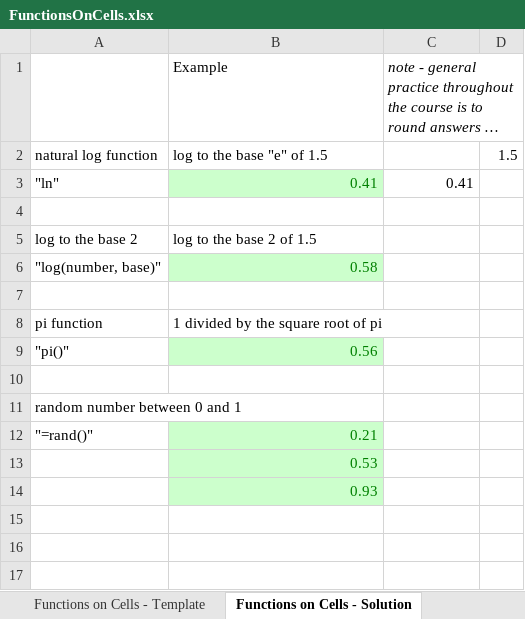
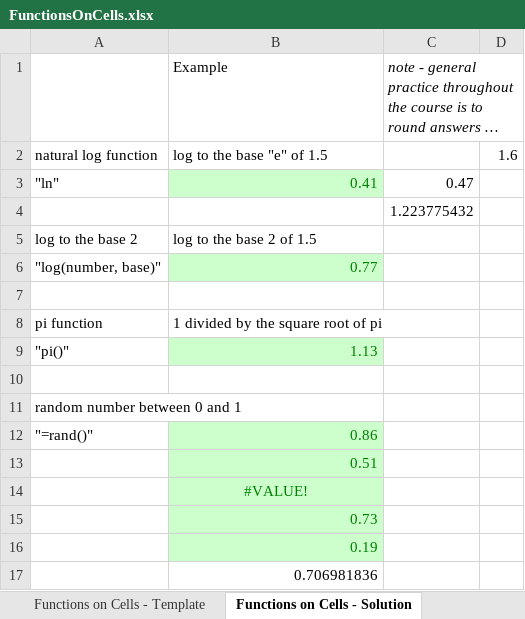
Before and after one commit to AkanchhaChoudhary/Online-Training, an Excel workbook: Excel to MySQL: Analytic Techniques for Business Specialization/2.Mastering Data Analysis in Excel/week1/FunctionsOnCells.xlsx, sheet Functions on Cells - Solution, drawn as a sheet; long unchanged cells end in …; values as stored, in another font and other column widths than the file's, no borders; the diff names each change by its address in the sheet, - before the commit and + after, or states it on an @@ line.

Commit message:
week3 update of excel to Mysql completed in  online course folder

```diff
--- a/Excel to MySQL: Analytic Techniques for Business Specialization/2.Mastering Data Analysis in Excel/week1/FunctionsOnCells.xlsx (sheet Functions on Cells - Solution)
+++ b/Excel to MySQL: Analytic Techniques for Business Specialization/2.Mastering Data Analysis in Excel/week1/FunctionsOnCells.xlsx (sheet Functions on Cells - Solution)
-D2: 1.5
+D2: 1.6
-C3: 0.41
+C3: 0.47
-C4: (empty)
+C4: 1.223775432
-B6 (Example): 0.58
+B6 (Example): 0.77
-B9 (Example): 0.56
+B9 (Example): 1.13
-B12 (Example): 0.21
+B12 (Example): 0.86
-B13 (Example): 0.53
+B13 (Example): 0.51
-B14 (Example): 0.93
+B14 (Example): #VALUE!
-B14 alignment: right
+B14 alignment: center
+row 15:  | 0.73
+row 16:  | 0.19
+row 17:  | 0.706981836
```
Also changed, not shown: Excel to MySQL: Analytic Techniques for Business Specialization/2.Mastering Data Analysis in Excel/week1/Arithmetic_inExcel.xlsx, Excel to MySQL: Analytic Techniques for Business Specialization/2.Mastering Data Analysis in Excel/week1/BasicExcel_Intro-to-Charting.xlsx, 4 other files.
